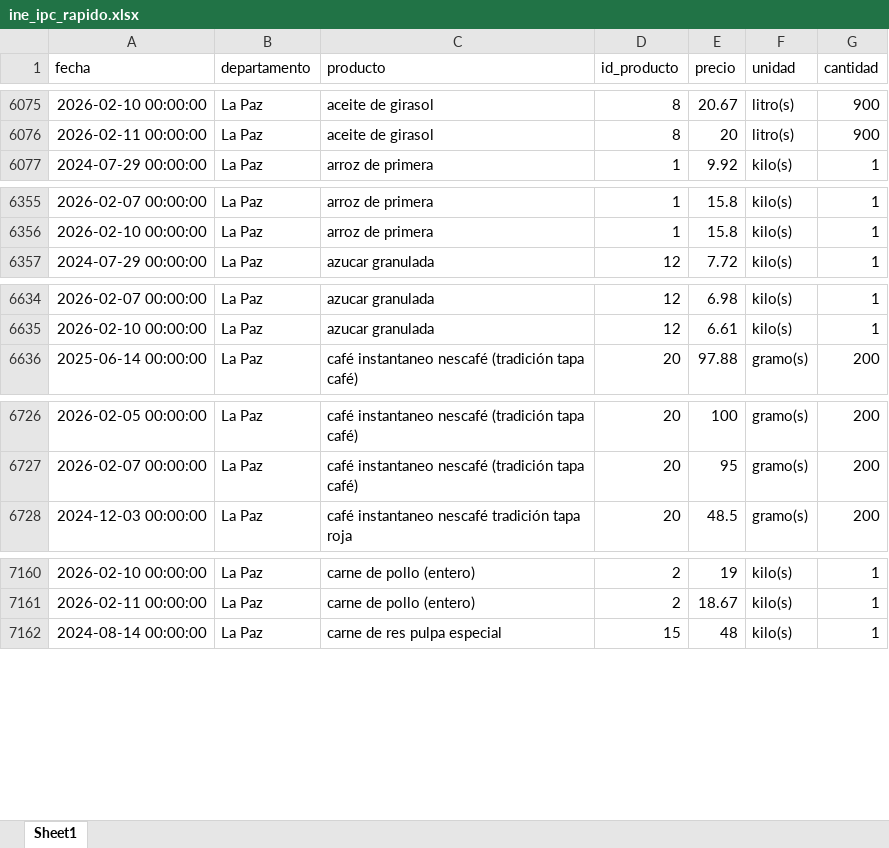
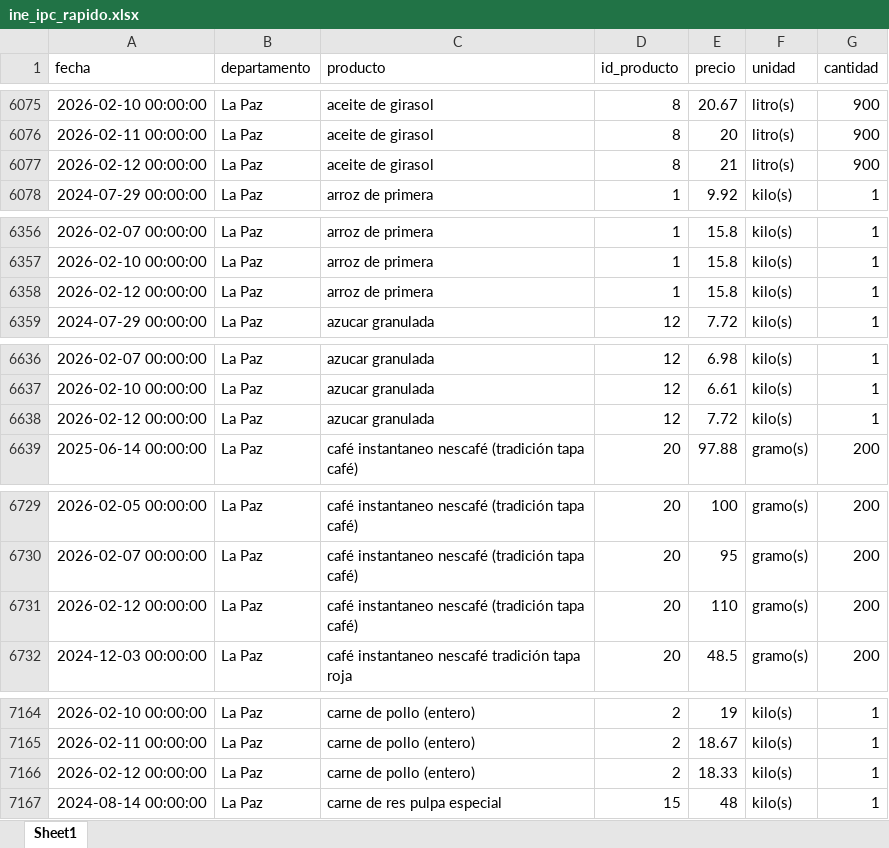
Before and after one commit to mauforonda/indicadores_inflacion, an Excel workbook: ine_ipc_rapido.xlsx, sheet Sheet1, drawn as a sheet; only a part is shown, gaps mark what is left out; values as stored, in another font and other column widths than the file's, no borders; the diff covers the shown part only; the diff names each change by its address in the sheet, - before the commit and + after, or states it on an @@ line.

Commit message:
Update data

```diff
--- a/ine_ipc_rapido.xlsx (sheet Sheet1)
+++ b/ine_ipc_rapido.xlsx (sheet Sheet1)
+row 6077: 2026-02-12 00:00:00 | La Paz | aceite de girasol | 8 | 21 | litro(s) | 900
+row 6358: 2026-02-12 00:00:00 | La Paz | arroz de primera | 1 | 15.8 | kilo(s) | 1
+row 6638: 2026-02-12 00:00:00 | La Paz | azucar granulada | 12 | 7.72 | kilo(s) | 1
+row 6731: 2026-02-12 00:00:00 | La Paz | café instantaneo nescafé (tradición tapa café) | 20 | 110 | gramo(s) | 200
+row 7166: 2026-02-12 00:00:00 | La Paz | carne de pollo (entero) | 2 | 18.33 | kilo(s) | 1
```
Also changed, not shown: 39 added rows and 5 moved rows elsewhere in this sheet, 1 other file.
